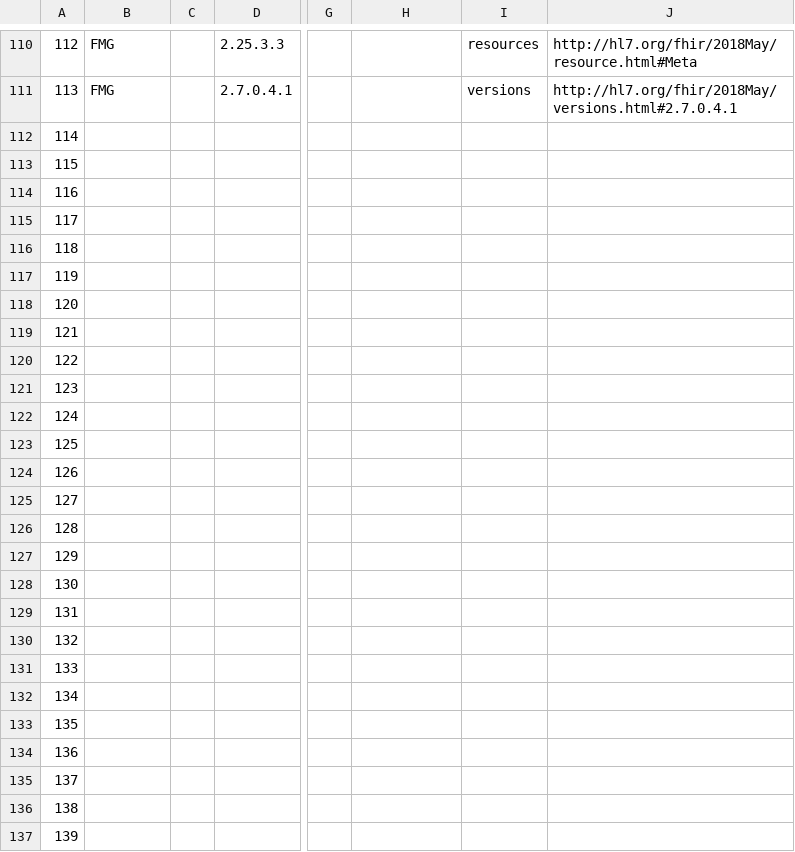
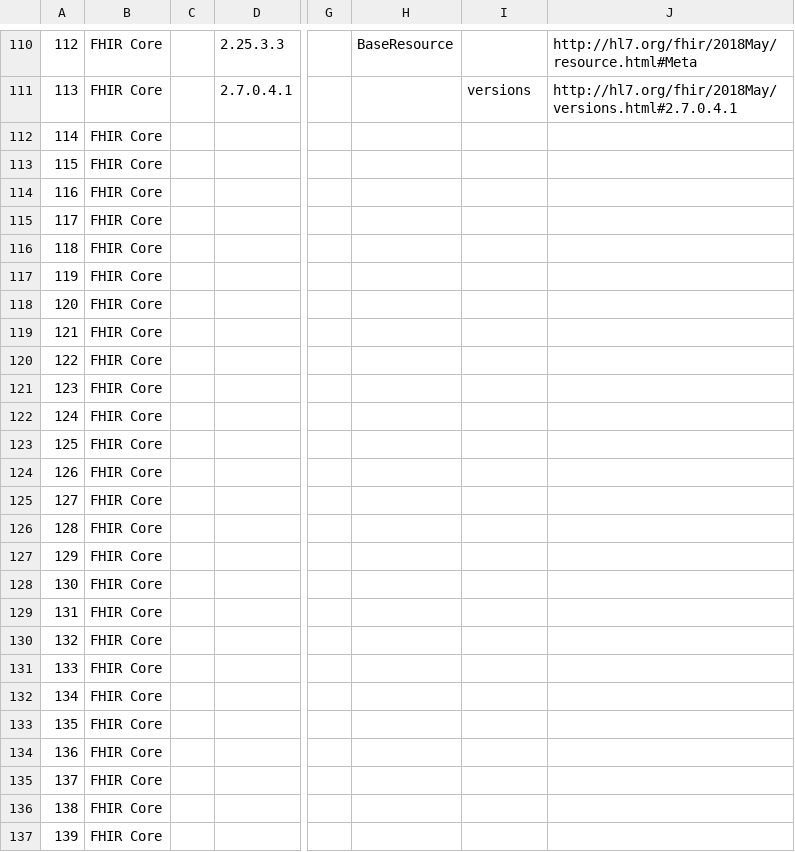
Before and after one commit to jmandel/csv-to-fhir-tracker, a CSV file: 2018-05-preload/ballotcomments_FHIR_R4_INFRASTRUCTURE_R1_N1_2018MAY.csv, drawn as a sheet; only a part is shown, gaps mark what is left out; the diff covers the shown part only; the diff names each change by its address in the sheet, - before the commit and + after, or states it on an @@ line.

```diff
--- a/2018-05-preload/ballotcomments_FHIR_R4_INFRASTRUCTURE_R1_N1_2018MAY.csv
+++ b/2018-05-preload/ballotcomments_FHIR_R4_INFRASTRUCTURE_R1_N1_2018MAY.csv
-B110:B111: FMG
+B110:B111: FHIR Core
-H110: (empty)
+H110: BaseResource
-I110: resources
+I110: (empty)
-B112:B137: (empty)
+B112:B137: FHIR Core
```
Also changed, not shown: 132 edited cells elsewhere in this file.
